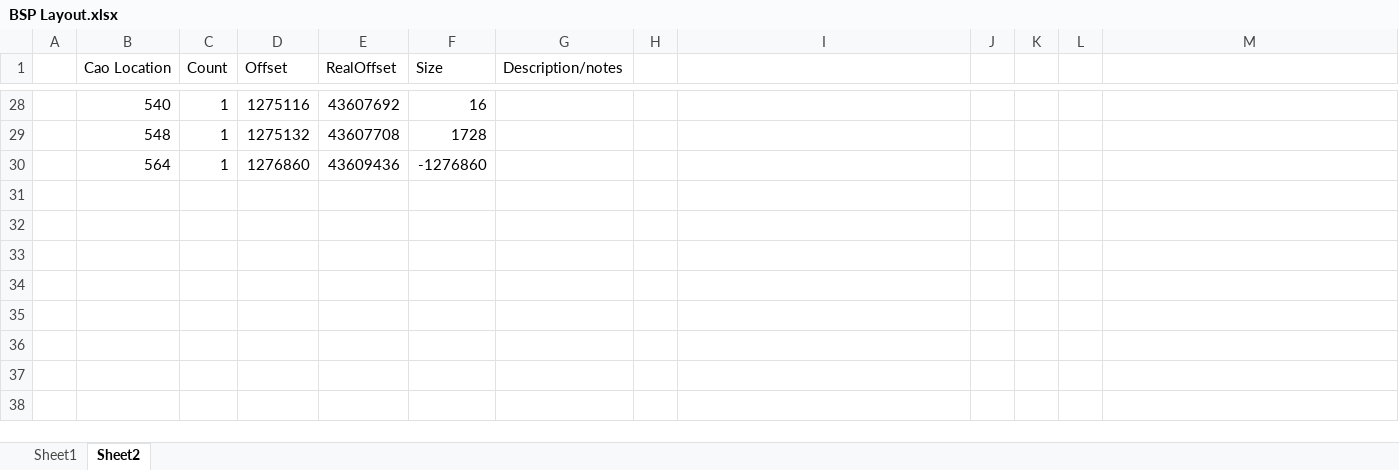
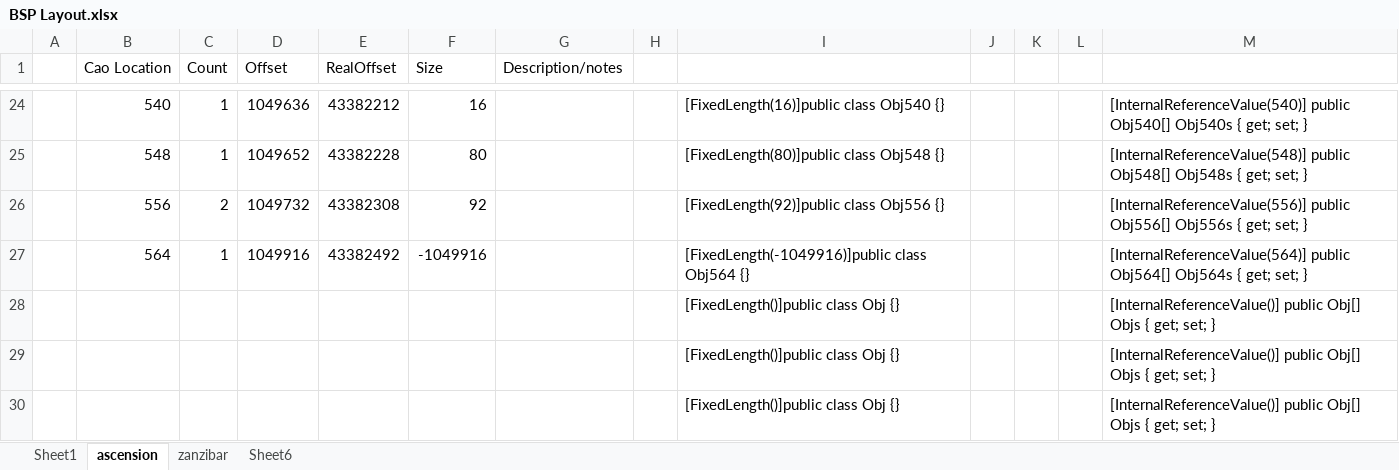
Before and after one commit to ronbrogan/OpenH2, an Excel workbook: Research/BSP Layout.xlsx, sheet ascension, drawn as a sheet; only a part is shown, gaps mark what is left out; values as stored, in another font and other column widths than the file's, no borders; addresses are those after the commit; the diff covers the shown part only; the diff names each change by its address in the sheet, - before the commit and + after, or states it on an @@ line.

```diff
--- a/Research/BSP Layout.xlsx (sheet ascension)
+++ b/Research/BSP Layout.xlsx (sheet ascension)
-sheet tab: Sheet2
+sheet tab: ascension
+sheet tab: zanzibar
+sheet tab: Sheet6
-D24 (Offset): 1275116
+D24 (Offset): 1049636
-E24 (RealOffset): 43607692
+E24 (RealOffset): 43382212
-I24: (empty)
+I24: [FixedLength(16)]public class Obj540 {}
-M24: (empty)
+M24: [InternalReferenceValue(540)] public Obj540[] Obj540s { get; set; }
-D25 (Offset): 1275132
+D25 (Offset): 1049652
-E25 (RealOffset): 43607708
+E25 (RealOffset): 43382228
-F25 (Size): 1728
+F25 (Size): 80
-I25: (empty)
+I25: [FixedLength(80)]public class Obj548 {}
-M25: (empty)
+M25: [InternalReferenceValue(548)] public Obj548[] Obj548s { get; set; }
+row 26:  | 556 | 2 | 1049732 | 43382308 | 92 |  |  | [FixedLength(92)]public class Obj556 {} |  |  |  | [InternalReferenceValue(556)] public Obj556[] Obj556s { get; set; }
-D27 (Offset): 1276860
+D27 (Offset): 1049916
-E27 (RealOffset): 43609436
+E27 (RealOffset): 43382492
-F27 (Size): -1276860
+F27 (Size): -1049916
-I27: (empty)
+I27: [FixedLength(-1049916)]public class Obj564 {}
-M27: (empty)
+M27: [InternalReferenceValue(564)] public Obj564[] Obj564s { get; set; }
+row 28:  |  |  |  |  |  |  |  | [FixedLength()]public class Obj {} |  |  |  | [InternalReferenceValue()] public Obj[] Objs { get; set; }
+row 29:  |  |  |  |  |  |  |  | [FixedLength()]public class Obj {} |  |  |  | [InternalReferenceValue()] public Obj[] Objs { get; set; }
+row 30:  |  |  |  |  |  |  |  | [FixedLength()]public class Obj {} |  |  |  | [InternalReferenceValue()] public Obj[] Objs { get; set; }
```
Also changed, not shown: 4 removed rows, 87 edited cells and cell formats elsewhere in this sheet, formulas that keep their value, 10 other files.
